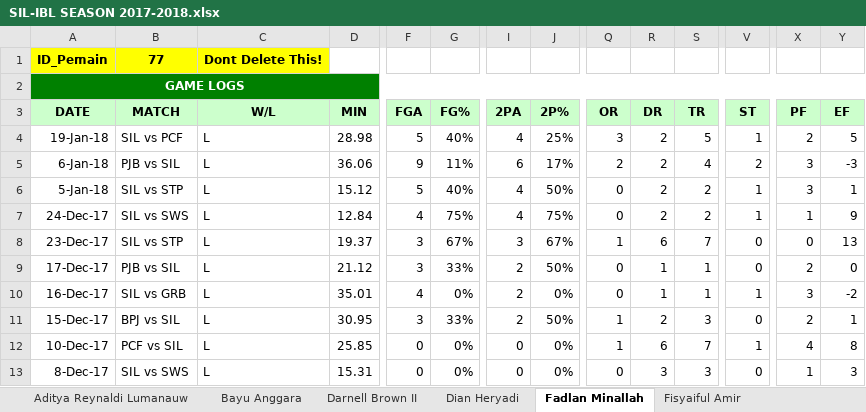
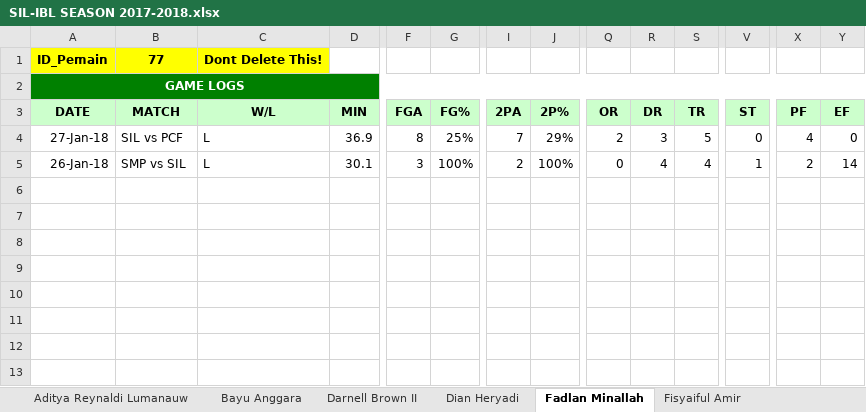
Before and after one commit to Ferdi086/Basket, an Excel workbook: web/Statistik/Team/SIL-IBL SEASON 2017-2018.xlsx, sheet Fadlan Minallah, drawn as a sheet; only a part is shown, gaps mark what is left out; values as stored, in another font and other column widths than the file's, no borders; removed rows and columns are numbered as before the commit, all else as after; rows hold the shown columns only; the diff names each change by its address in the sheet, - before the commit and + after, or states it on an @@ line.

```diff
--- a/web/Statistik/Team/SIL-IBL SEASON 2017-2018.xlsx (sheet Fadlan Minallah)
+++ b/web/Statistik/Team/SIL-IBL SEASON 2017-2018.xlsx (sheet Fadlan Minallah)
-row 4: 19-Jan-18 | SIL vs PCF | L | 28.98 | 5 | 40% | 4 | 25% | 3 | 2 | 5 | 1 | 2 | 5
-row 5: 6-Jan-18 | PJB vs SIL | L | 36.06 | 9 | 11% | 6 | 17% | 2 | 2 | 4 | 2 | 3 | -3
-A4 (DATE): 5-Jan-18
+A4 (DATE): 27-Jan-18
-B4 (MATCH): SIL vs STP
+B4 (MATCH): SIL vs PCF
-D4 (MIN): 15.12
+D4 (MIN): 36.9
-F4 (FGA): 5
+F4 (FGA): 8
-G4 (FG%): 40%
+G4 (FG%): 25%
-I4 (2PA): 4
+I4 (2PA): 7
-J4 (2P%): 50%
+J4 (2P%): 29%
-Q4 (OR): 0
+Q4 (OR): 2
-R4 (DR): 2
+R4 (DR): 3
-S4 (TR): 2
+S4 (TR): 5
-V4 (ST): 1
+V4 (ST): 0
-X4 (PF): 3
+X4 (PF): 4
-Y4 (EF): 1
+Y4 (EF): 0
-row 7: 24-Dec-17 | SIL vs SWS | L | 12.84 | 4 | 75% | 4 | 75% | 0 | 2 | 2 | 1 | 1 | 9
-row 8: 23-Dec-17 | SIL vs STP | L | 19.37 | 3 | 67% | 3 | 67% | 1 | 6 | 7 | 0 | 0 | 13
-row 9: 17-Dec-17 | PJB vs SIL | L | 21.12 | 3 | 33% | 2 | 50% | 0 | 1 | 1 | 0 | 2 | 0
-row 10: 16-Dec-17 | SIL vs GRB | L | 35.01 | 4 | 0% | 2 | 0% | 0 | 1 | 1 | 1 | 3 | -2
-row 11: 15-Dec-17 | BPJ vs SIL | L | 30.95 | 3 | 33% | 2 | 50% | 1 | 2 | 3 | 0 | 2 | 1
-row 12: 10-Dec-17 | PCF vs SIL | L | 25.85 | 0 | 0% | 0 | 0% | 1 | 6 | 7 | 1 | 4 | 8
-row 13: 8-Dec-17 | SIL vs SWS | L | 15.31 | 0 | 0% | 0 | 0% | 0 | 3 | 3 | 0 | 1 | 3
+row 5: 26-Jan-18 | SMP vs SIL | L | 30.1 | 3 | 100% | 2 | 100% | 0 | 4 | 4 | 1 | 2 | 14
```
Also changed, not shown: sheet Fisyaiful Amir, sheet Freddy Bachtiar, sheet Rizky Liyandra, sheet Kevin Moses Poetiray, sheet R. Azzaryan Pradhitya, sheet Teddy Apriyana Romadonsyah, 5 more sheets, web/Statistik/Team/NSH-IBL SEASON 2017-2018.xlsx, web/Statistik/Team/PCF-IBL SEASON 2017-2018.xlsx.
